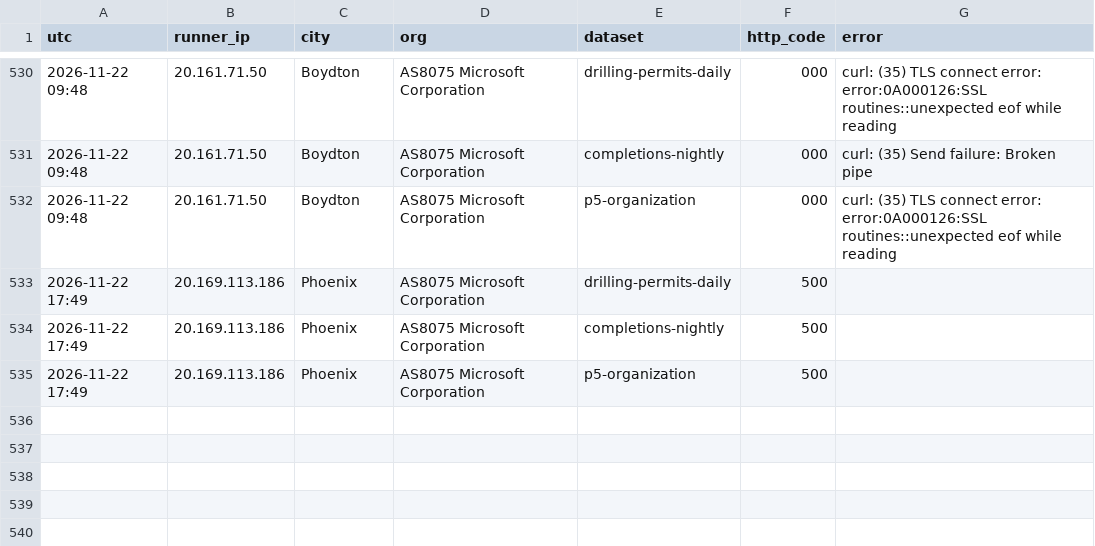
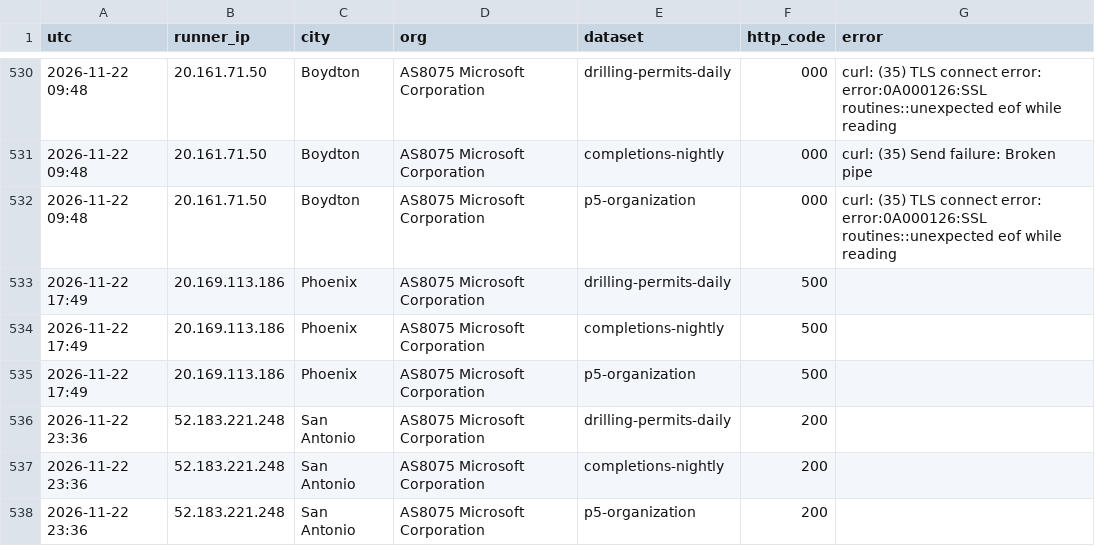
Before and after one commit to fpciulla-cpu/permian-well-tracker, a CSV file: probe/output/tx_monitor_log.csv, drawn as a sheet; only a part is shown, gaps mark what is left out; the diff names each change by its address in the sheet, - before the commit and + after, or states it on an @@ line.

```diff
--- a/probe/output/tx_monitor_log.csv
+++ b/probe/output/tx_monitor_log.csv
+row 536: 2026-11-22 23:36 | 52.183.221.248 | San Antonio | AS8075 Microsoft Corporation | drilling-permits-daily | 200
+row 537: 2026-11-22 23:36 | 52.183.221.248 | San Antonio | AS8075 Microsoft Corporation | completions-nightly | 200
+row 538: 2026-11-22 23:36 | 52.183.221.248 | San Antonio | AS8075 Microsoft Corporation | p5-organization | 200
```
Also changed, not shown: 3 other files.
